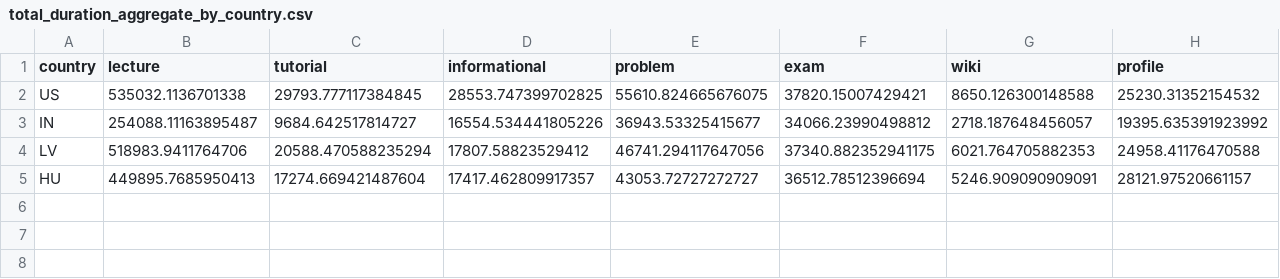
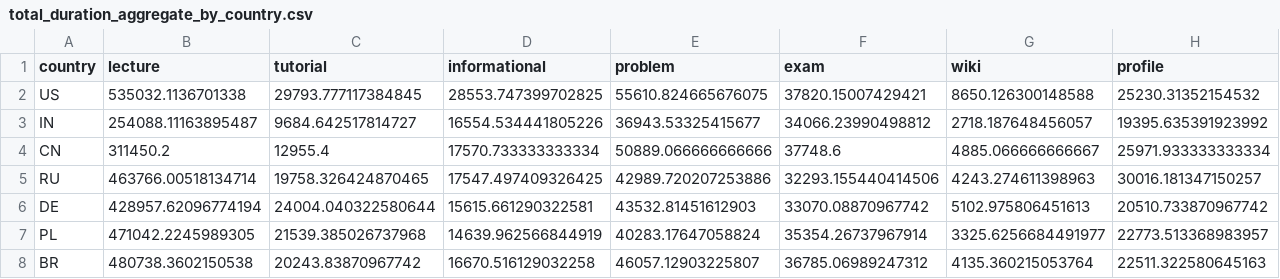
Before and after one commit to gabrodhic/MOOCdb, a CSV file: visual_analysis/d3/total_duration_aggregate_by_country.csv, drawn as a sheet; only a part is shown; removed rows and columns are numbered as before the commit, all else as after; rows hold the shown columns only; the diff names each change by its address in the sheet, - before the commit and + after, or states it on an @@ line.

Commit message:
modified duration vis scripts

```diff
--- a/visual_analysis/d3/total_duration_aggregate_by_country.csv
+++ b/visual_analysis/d3/total_duration_aggregate_by_country.csv
-row 4: LV | 518983.9411764706 | 20588.470588235294 | 17807.58823529412 | 46741.294117647056 | 37340.882352941175 | 6021.764705882353 | 24958.41176470588
-row 5: HU | 449895.7685950413 | 17274.669421487604 | 17417.462809917357 | 43053.72727272727 | 36512.78512396694 | 5246.909090909091 | 28121.97520661157
+row 4: CN | 311450.2 | 12955.4 | 17570.733333333334 | 50889.066666666666 | 37748.6 | 4885.066666666667 | 25971.933333333334
+row 5: RU | 463766.00518134714 | 19758.326424870465 | 17547.497409326425 | 42989.720207253886 | 32293.155440414506 | 4243.274611398963 | 30016.181347150257
+row 6: DE | 428957.62096774194 | 24004.040322580644 | 15615.661290322581 | 43532.81451612903 | 33070.08870967742 | 5102.975806451613 | 20510.733870967742
+row 7: PL | 471042.2245989305 | 21539.385026737968 | 14639.962566844919 | 40283.17647058824 | 35354.26737967914 | 3325.6256684491977 | 22773.513368983957
+row 8: BR | 480738.3602150538 | 20243.83870967742 | 16670.516129032258 | 46057.12903225807 | 36785.06989247312 | 4135.360215053764 | 22511.322580645163
```
Also changed, not shown: visual_analysis/d3/percent_duration_aggregate_by_country.csv, visual_analysis/d3/percent_duration_aggregate_by_grade.csv, 2 other files.
